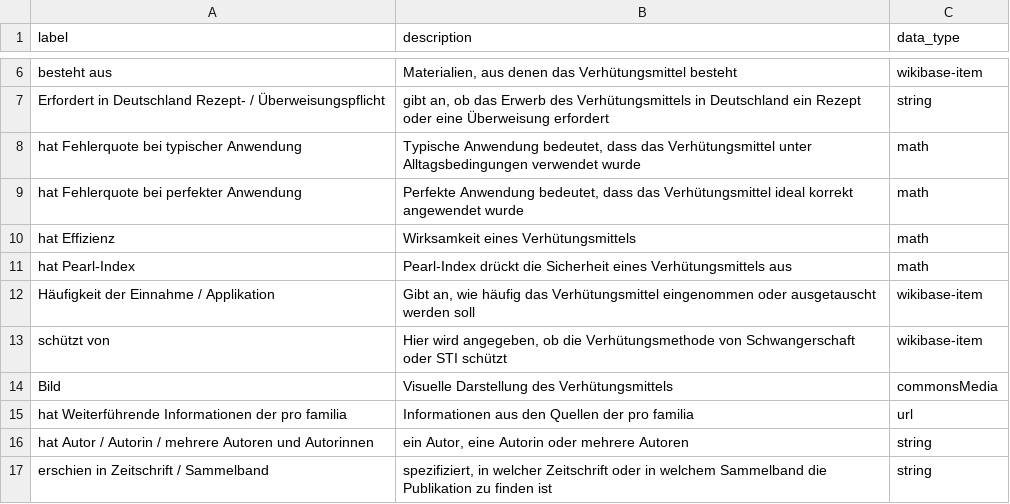
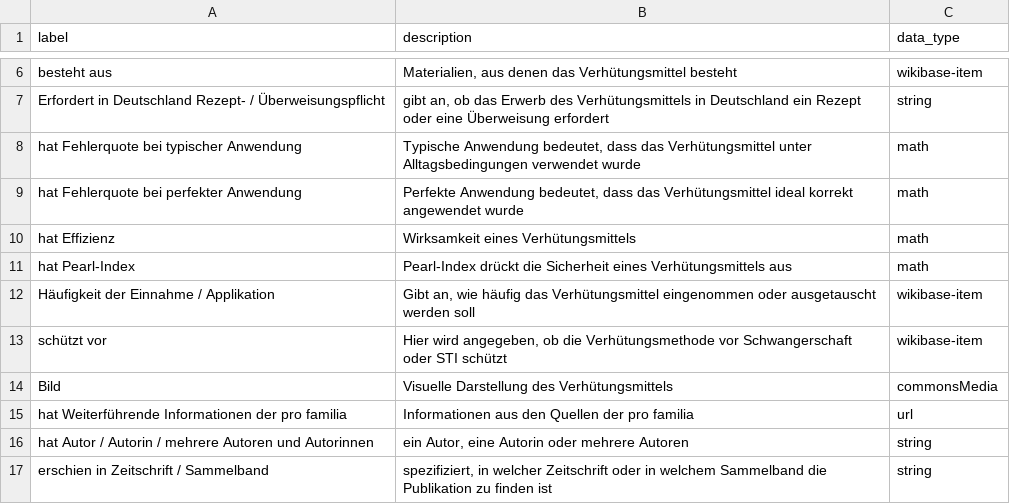
Before and after one commit to nunearazyan/verhuetungsmittel-eigenschaften, a CSV file: properties.csv, drawn as a sheet; only a part is shown, gaps mark what is left out.

Commit message:
Update properties.csv

```diff
--- a/properties.csv
+++ b/properties.csv
@@ -12,3 +12,3 @@ hat Pearl-Index,Pearl-Index drückt die Sicherheit eines Verhütungsmittels aus,
 Häufigkeit der Einnahme / Applikation,"Gibt an, wie häufig das Verhütungsmittel eingenommen oder ausgetauscht werden soll",wikibase-item
-schützt von,"Hier wird angegeben, ob die Verhütungsmethode von Schwangerschaft oder STI schützt",wikibase-item
+schützt vor,"Hier wird angegeben, ob die Verhütungsmethode vor Schwangerschaft oder STI schützt",wikibase-item
 Bild,Visuelle Darstellung des Verhütungsmittels,commonsMedia
```
